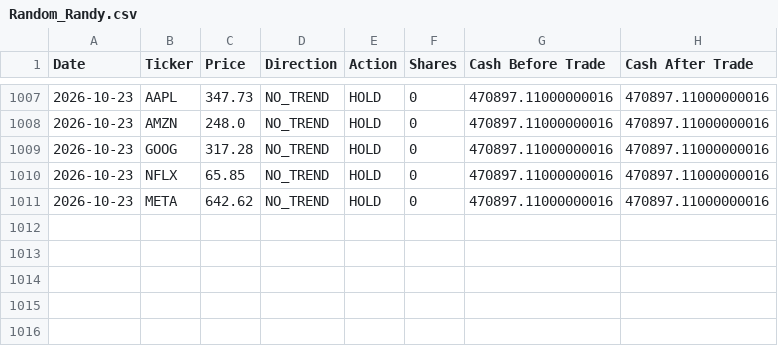
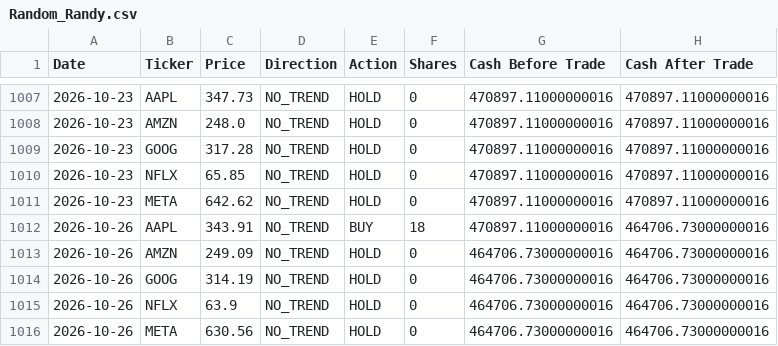
Before and after one commit to dr-cagri-tanriover/FAANG-Robotrader, a CSV file: data/Random_Randy.csv, drawn as a sheet; only a part is shown, gaps mark what is left out; the diff names each change by its address in the sheet, - before the commit and + after, or states it on an @@ line.

```diff
--- a/data/Random_Randy.csv
+++ b/data/Random_Randy.csv
+row 1012: 2026-10-26 | AAPL | 343.91 | NO_TREND | BUY | 18 | 470897.11000000016 | 464706.73000000016
+row 1013: 2026-10-26 | AMZN | 249.09 | NO_TREND | HOLD | 0 | 464706.73000000016 | 464706.73000000016
+row 1014: 2026-10-26 | GOOG | 314.19 | NO_TREND | HOLD | 0 | 464706.73000000016 | 464706.73000000016
+row 1015: 2026-10-26 | NFLX | 63.9 | NO_TREND | HOLD | 0 | 464706.73000000016 | 464706.73000000016
+row 1016: 2026-10-26 | META | 630.56 | NO_TREND | HOLD | 0 | 464706.73000000016 | 464706.73000000016
```
Also changed, not shown: data/Brave_Beth.csv, data/Optimal_Owen.csv, 1 other file.
